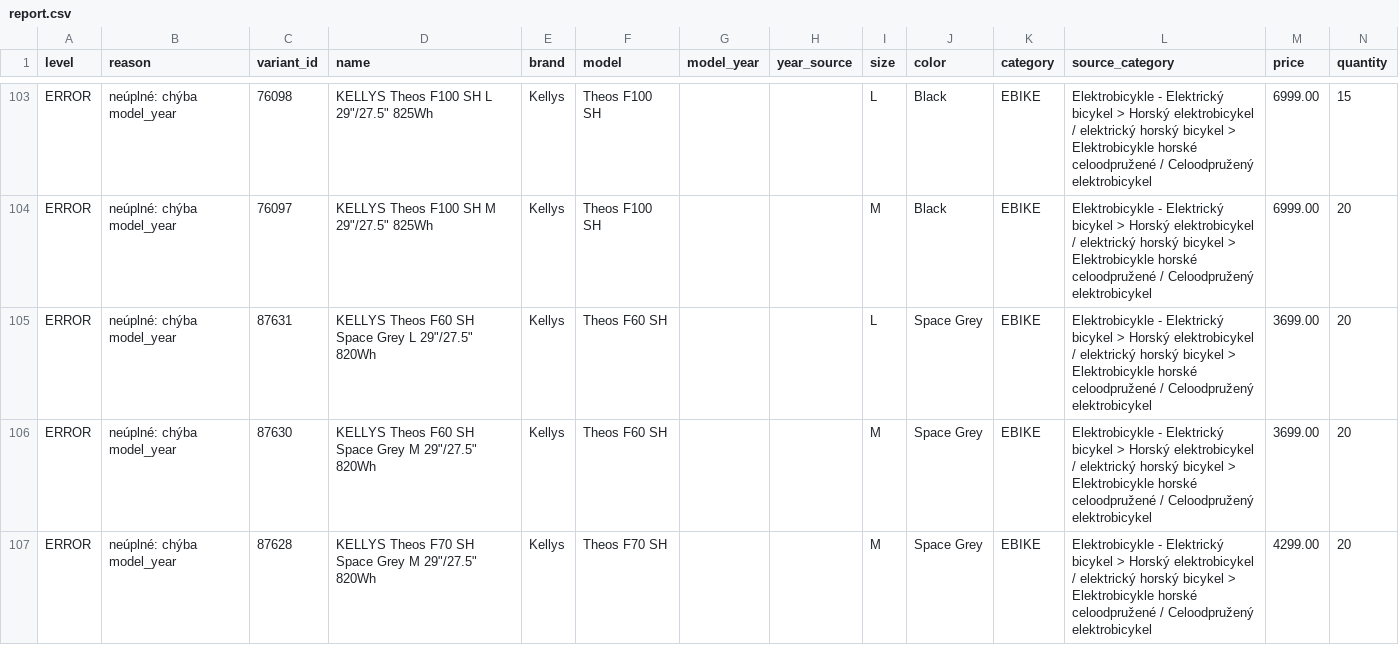
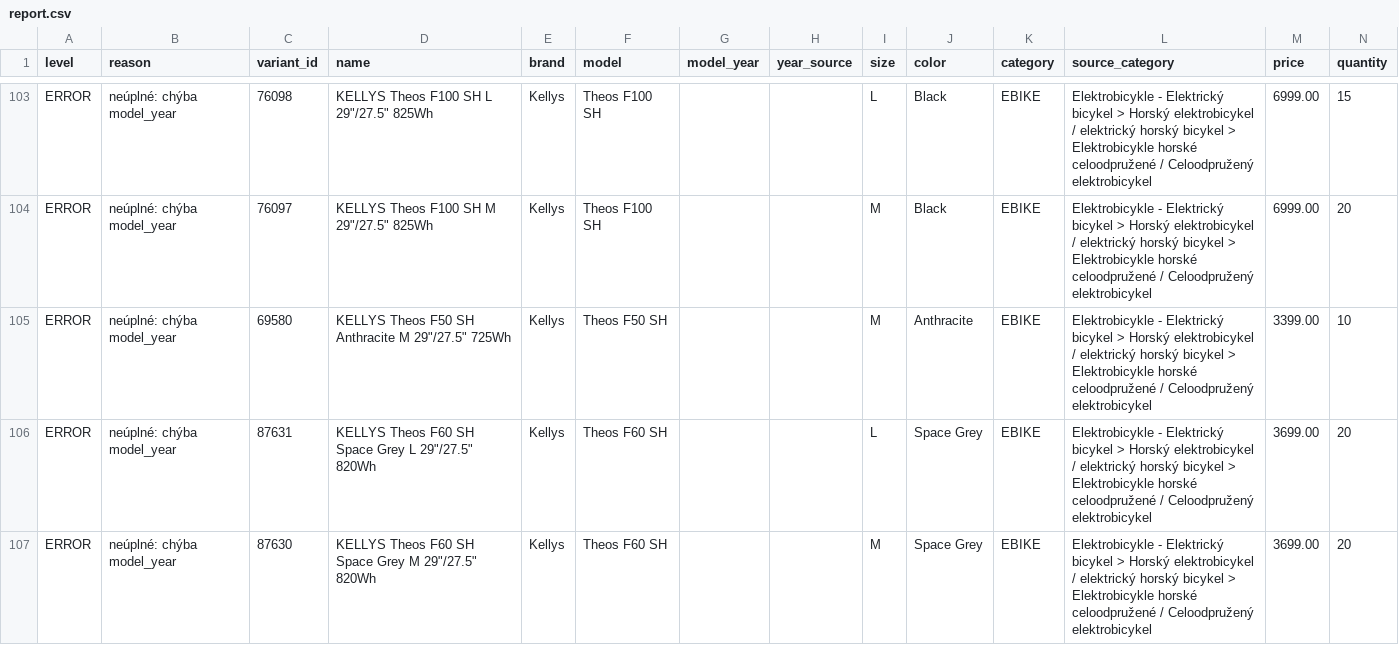
Before and after one commit to kostrabike/kostrabike-feed, a CSV file: docs/report.csv, drawn as a sheet; only a part is shown, gaps mark what is left out; the shorter side is filled out with more unchanged rows.

```diff
--- a/docs/report.csv
+++ b/docs/report.csv
@@ -104,2 +104,3 @@ ERROR,"neúplné: chýba model_year",76098,"KELLYS Theos F100 SH L 29""/27.5"" 8
 ERROR,"neúplné: chýba model_year",76097,"KELLYS Theos F100 SH M 29""/27.5"" 825Wh",Kellys,"Theos F100 SH",,,M,Black,EBIKE,"Elektrobicykle - Elektrický bicykel > Horský elektrobicykel / elektrický horský bicykel > Elektrobicykle horské celoodpružené / Celoodpružený elektrobicykel",6999.00,20
+ERROR,"neúplné: chýba model_year",69580,"KELLYS Theos F50 SH Anthracite M 29""/27.5"" 725Wh",Kellys,"Theos F50 SH",,,M,Anthracite,EBIKE,"Elektrobicykle - Elektrický bicykel > Horský elektrobicykel / elektrický horský bicykel > Elektrobicykle horské celoodpružené / Celoodpružený elektrobicykel",3399.00,10
 ERROR,"neúplné: chýba model_year",87631,"KELLYS Theos F60 SH Space Grey L 29""/27.5"" 820Wh",Kellys,"Theos F60 SH",,,L,"Space Grey",EBIKE,"Elektrobicykle - Elektrický bicykel > Horský elektrobicykel / elektrický horský bicykel > Elektrobicykle horské celoodpružené / Celoodpružený elektrobicykel",3699.00,20
```
Also changed, not shown: docs/feed.csv, docs/missing_years.csv, 2 other files.
